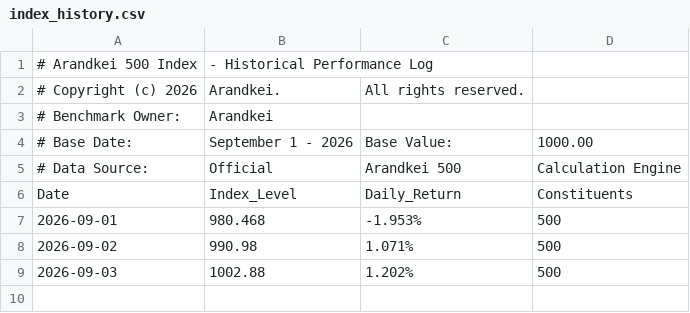
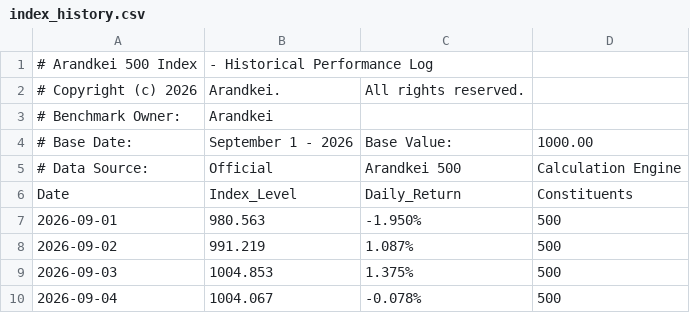
Before and after one commit to lunarodas/arandkei-500, a CSV file: data/index_history.csv, drawn as a sheet.

Commit message:
docs(data): add daily index level for 2026-09-04 close

```diff
--- a/data/index_history.csv
+++ b/data/index_history.csv
@@ -6,4 +6,5 @@
 Date,Index_Level,Daily_Return,Constituents
-2026-09-01,980.468,-1.953%,500
-2026-09-02,990.98,1.071%,500
-2026-09-03,1002.88,1.202%,500
+2026-09-01,980.563,-1.950%,500
+2026-09-02,991.219,1.087%,500
+2026-09-03,1004.853,1.375%,500
+2026-09-04,1004.067,-0.078%,500
```
